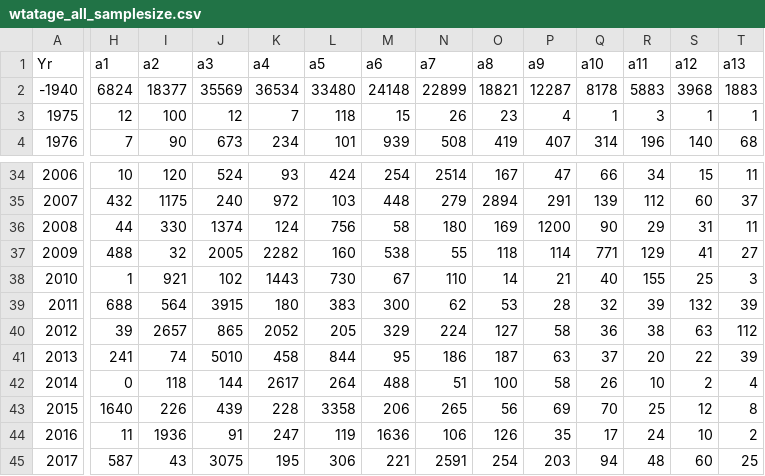
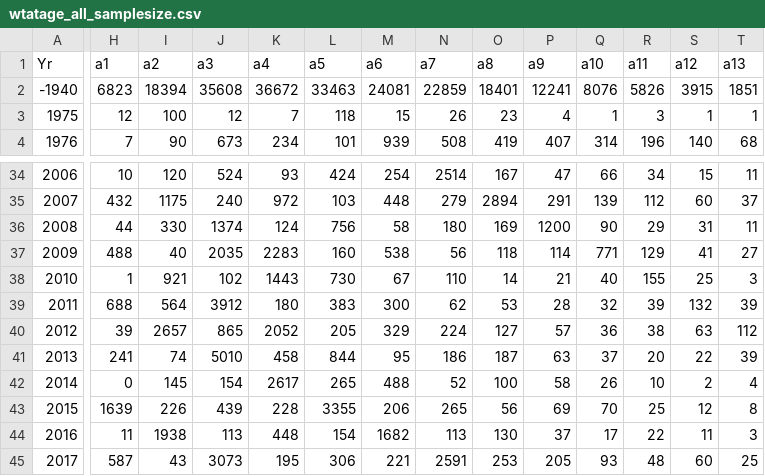
Before and after one commit to pacific-hake/hake-assessment, a CSV file: data/wtatage_all_samplesize.csv, drawn as a sheet; only a part is shown, gaps mark what is left out; the diff covers the shown part only; the diff names each change by its address in the sheet, - before the commit and + after, or states it on an @@ line.

```diff
--- a/data/wtatage_all_samplesize.csv
+++ b/data/wtatage_all_samplesize.csv
-H2 (a1): 6824
+H2 (a1): 6823
-I2 (a2): 18377
+I2 (a2): 18394
-J2 (a3): 35569
+J2 (a3): 35608
-K2 (a4): 36534
+K2 (a4): 36672
-L2 (a5): 33480
+L2 (a5): 33463
-M2 (a6): 24148
+M2 (a6): 24081
-N2 (a7): 22899
+N2 (a7): 22859
-O2 (a8): 18821
+O2 (a8): 18401
-P2 (a9): 12287
+P2 (a9): 12241
-Q2 (a10): 8178
+Q2 (a10): 8076
-R2 (a11): 5883
+R2 (a11): 5826
-S2 (a12): 3968
+S2 (a12): 3915
-T2 (a13): 1883
+T2 (a13): 1851
-I37 (a2): 32
+I37 (a2): 40
-J37 (a3): 2005
+J37 (a3): 2035
-K37 (a4): 2282
+K37 (a4): 2283
-N37 (a7): 55
+N37 (a7): 56
-J39 (a3): 3915
+J39 (a3): 3912
-P40 (a9): 58
+P40 (a9): 57
-I42 (a2): 118
+I42 (a2): 145
-J42 (a3): 144
+J42 (a3): 154
-L42 (a5): 264
+L42 (a5): 265
-N42 (a7): 51
+N42 (a7): 52
-H43 (a1): 1640
+H43 (a1): 1639
-L43 (a5): 3358
+L43 (a5): 3355
-I44 (a2): 1936
+I44 (a2): 1938
-J44 (a3): 91
+J44 (a3): 113
-K44 (a4): 247
+K44 (a4): 448
-L44 (a5): 119
+L44 (a5): 154
-M44 (a6): 1636
+M44 (a6): 1682
-N44 (a7): 106
+N44 (a7): 113
-O44 (a8): 126
+O44 (a8): 130
-P44 (a9): 35
+P44 (a9): 37
-R44 (a11): 24
+R44 (a11): 22
-S44 (a12): 10
+S44 (a12): 11
-T44 (a13): 2
+T44 (a13): 3
-J45 (a3): 3075
+J45 (a3): 3073
-O45 (a8): 254
+O45 (a8): 253
-P45 (a9): 203
+P45 (a9): 205
-Q45 (a10): 94
+Q45 (a10): 93
```
Also changed, not shown: 59 edited cells elsewhere in this file, data/us-shore-age-data.csv, 4 other files.
